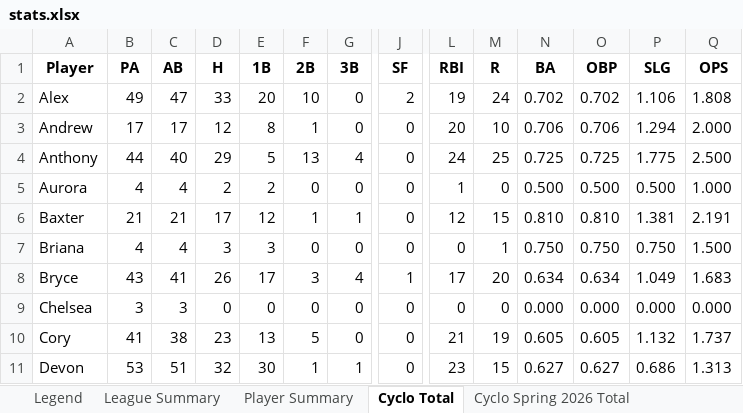
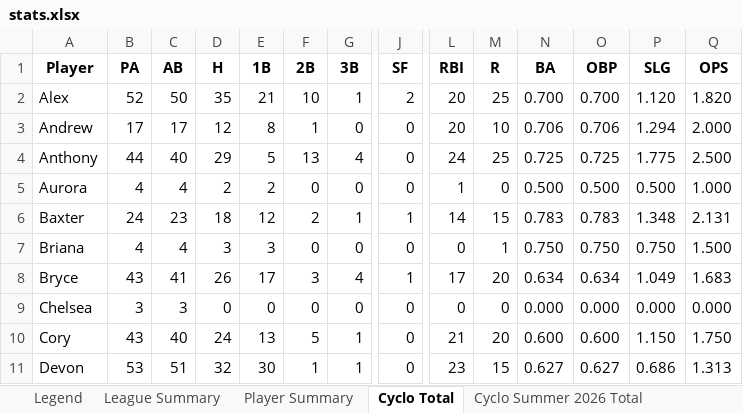
Before and after one commit to crsiebler/softball-statistics, an Excel workbook: data/output/stats.xlsx, sheet Cyclo Total, drawn as a sheet; only a part is shown, gaps mark what is left out; values as stored, in another font and other column widths than the file's, no borders; the diff covers the shown part only; the diff names each change by its address in the sheet, - before the commit and + after, or states it on an @@ line.

Commit message:
chore: update Cyclones game data and enhance parsing logic for fly balls (#8)

```diff
--- a/data/output/stats.xlsx (sheet Cyclo Total)
+++ b/data/output/stats.xlsx (sheet Cyclo Total)
-B2 (PA): 49
+B2 (PA): 52
-C2 (AB): 47
+C2 (AB): 50
-D2 (H): 33
+D2 (H): 35
-E2 (1B): 20
+E2 (1B): 21
-G2 (3B): 0
+G2 (3B): 1
-L2 (RBI): 19
+L2 (RBI): 20
-M2 (R): 24
+M2 (R): 25
-N2 (BA): 0.702
+N2 (BA): 0.700
-O2 (OBP): 0.702
+O2 (OBP): 0.700
-P2 (SLG): 1.106
+P2 (SLG): 1.120
-Q2 (OPS): 1.808
+Q2 (OPS): 1.820
-B6 (PA): 21
+B6 (PA): 24
-C6 (AB): 21
+C6 (AB): 23
-D6 (H): 17
+D6 (H): 18
-F6 (2B): 1
+F6 (2B): 2
-J6 (SF): 0
+J6 (SF): 1
-L6 (RBI): 12
+L6 (RBI): 14
-N6 (BA): 0.810
+N6 (BA): 0.783
-O6 (OBP): 0.810
+O6 (OBP): 0.783
-P6 (SLG): 1.381
+P6 (SLG): 1.348
-Q6 (OPS): 2.191
+Q6 (OPS): 2.131
-B10 (PA): 41
+B10 (PA): 43
-C10 (AB): 38
+C10 (AB): 40
-D10 (H): 23
+D10 (H): 24
-G10 (3B): 0
+G10 (3B): 1
-M10 (R): 19
+M10 (R): 20
-N10 (BA): 0.605
+N10 (BA): 0.600
-O10 (OBP): 0.605
+O10 (OBP): 0.600
-P10 (SLG): 1.132
+P10 (SLG): 1.150
-Q10 (OPS): 1.737
+Q10 (OPS): 1.750
```
Also changed, not shown: 70 edited cells elsewhere in this sheet, sheet Cyclo Summer 2026 Total, sheet Player Summary, sheet League Summary, other sheet tabs, 6 other files.
